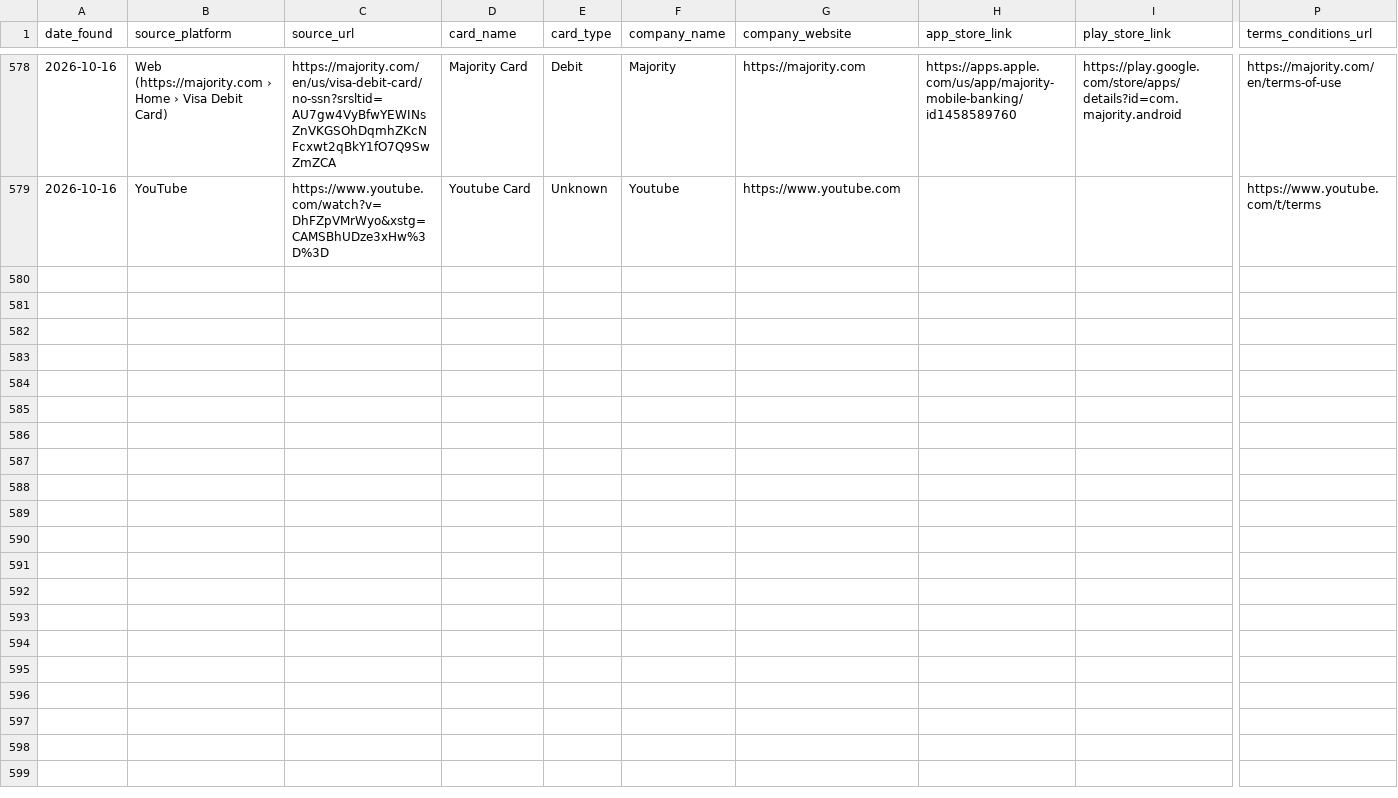
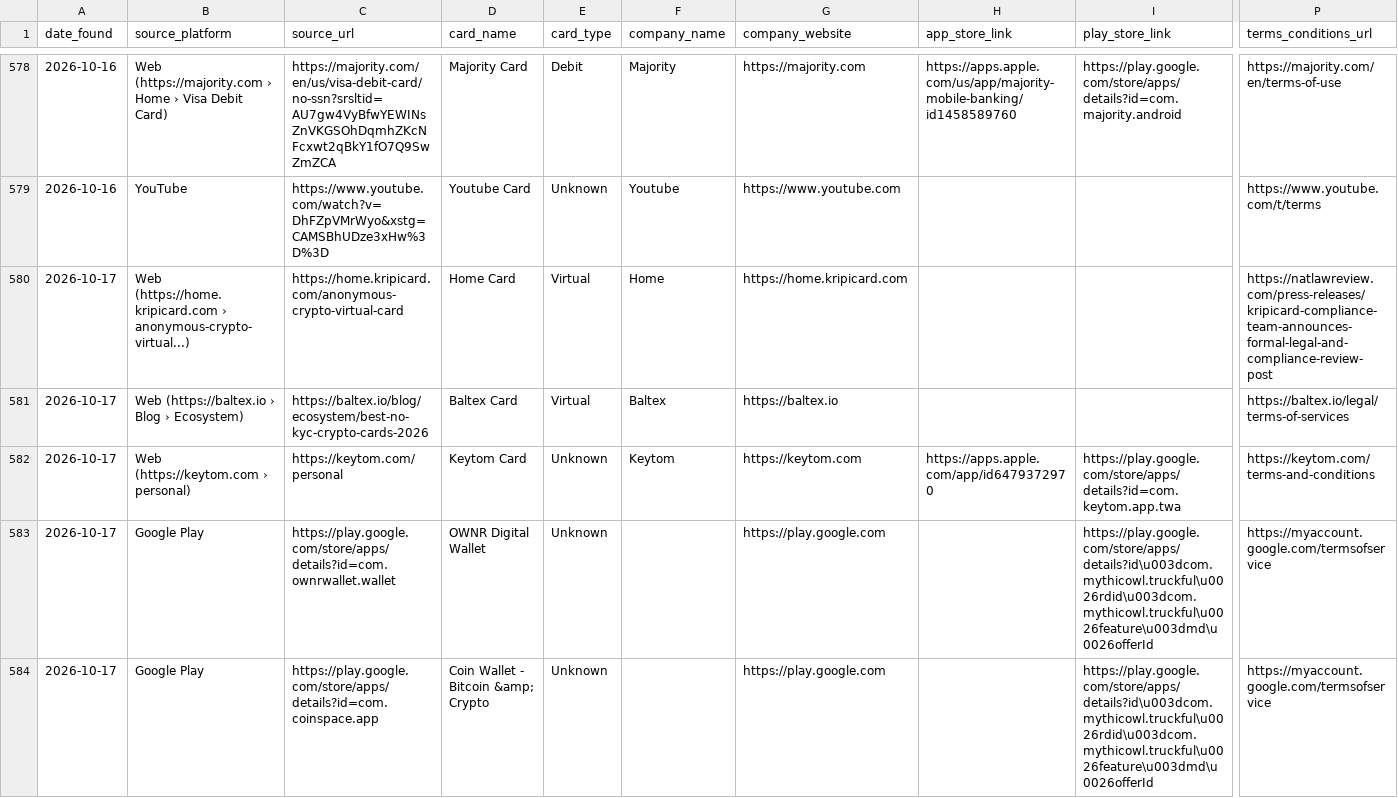
Before and after one commit to gitwexhub/-no-kyc-card-monitor, a CSV file: output/all_results.csv, drawn as a sheet; only a part is shown, gaps mark what is left out; rows hold the shown columns only; the diff names each change by its address in the sheet, - before the commit and + after, or states it on an @@ line.

```diff
--- a/output/all_results.csv
+++ b/output/all_results.csv
+row 580: 2026-10-17 | Web (https://home.kripicard.com › anonymous-crypto-virtual...) | https://home.kripicard.com/anonymous-crypto-virtual-card | Home Card | Virtual | Home | https://home.kripicard.com |  |  | https://natlawreview.com/press-releases/kripicard-compliance-team-announces-formal-legal-and-compliance-review-post
+row 581: 2026-10-17 | Web (https://baltex.io › Blog › Ecosystem) | https://baltex.io/blog/ecosystem/best-no-kyc-crypto-cards-2026 | Baltex Card | Virtual | Baltex | https://baltex.io |  |  | https://baltex.io/legal/terms-of-services
+row 582: 2026-10-17 | Web (https://keytom.com › personal) | https://keytom.com/personal | Keytom Card | Unknown | Keytom | https://keytom.com | https://apps.apple.com/app/id6479372970 | https://play.google.com/store/apps/details?id=com.keytom.app.twa | https://keytom.com/terms-and-conditions
+row 583: 2026-10-17 | Google Play | https://play.google.com/store/apps/details?id=com.ownrwallet.wallet | OWNR Digital Wallet | Unknown |  | https://play.google.com |  | https://play.google.com/store/apps/details?id\u003dcom.mythicowl.truckful\u0026rdid\u003dcom.mythicowl.truckful\u0026feature\u003dmd\u0026offerId | https://myaccount.google.com/termsofservice
+row 584: 2026-10-17 | Google Play | https://play.google.com/store/apps/details?id=com.coinspace.app | Coin Wallet - Bitcoin &amp; Crypto | Unknown |  | https://play.google.com |  | https://play.google.com/store/apps/details?id\u003dcom.mythicowl.truckful\u0026rdid\u003dcom.mythicowl.truckful\u0026feature\u003dmd\u0026offerId | https://myaccount.google.com/termsofservice
```
Also changed, not shown: 2 other files.
